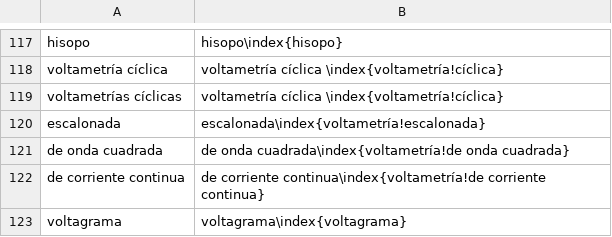
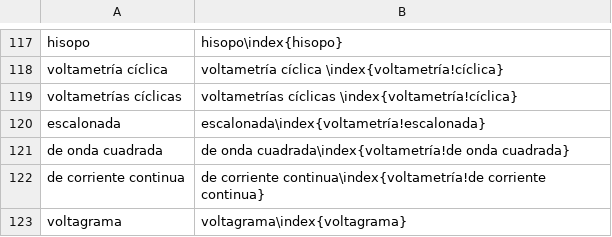
Before and after one commit to floresfabiana/DrGG, a CSV file: Indice/Indice.csv, drawn as a sheet; only a part is shown, gaps mark what is left out; the diff names each change by its address in the sheet, - before the commit and + after, or states it on an @@ line.

Commit message:
Revision Typos: Version Final, falta 4, 5, suple, bib, indice

```diff
--- a/Indice/Indice.csv
+++ b/Indice/Indice.csv
-B119: voltametría cíclica \index{voltametría!cíclica}
+B119: voltametrías cíclicas \index{voltametría!cíclica}
```
Also changed, not shown: 8 other files.
